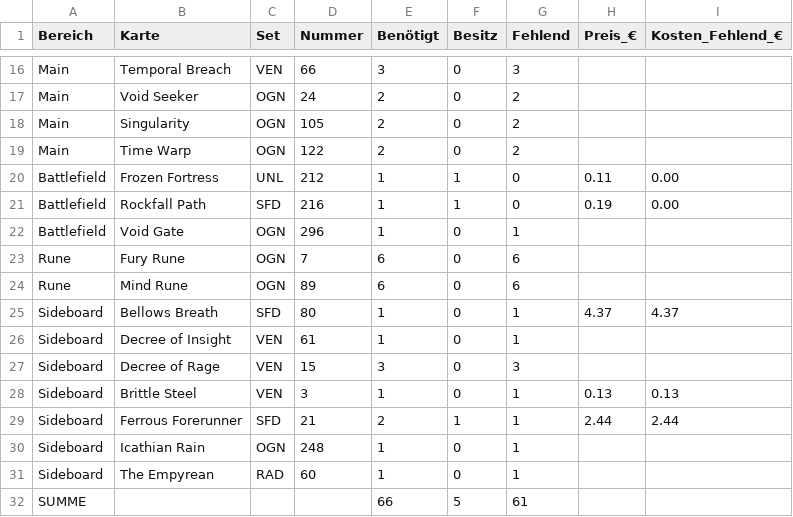
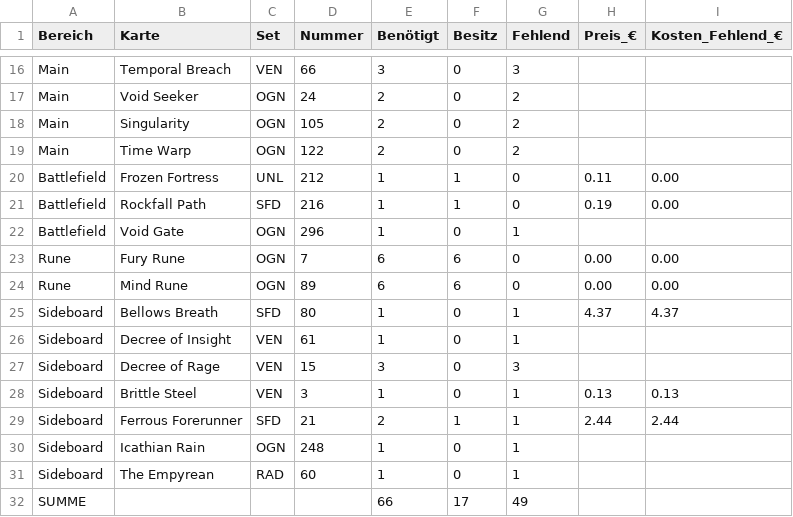
Before and after one commit to Furkanos/Riftbound-AI-Assistent, a CSV file: ergebnis/kaisa_deckcheck.csv, drawn as a sheet; only a part is shown, gaps mark what is left out.

```diff
--- a/ergebnis/kaisa_deckcheck.csv
+++ b/ergebnis/kaisa_deckcheck.csv
@@ -22,4 +22,4 @@ Battlefield;Rockfall Path;SFD;216;1;1;0;0.19;0.00
 Battlefield;Void Gate;OGN;296;1;0;1;;
-Rune;Fury Rune;OGN;7;6;0;6;;
-Rune;Mind Rune;OGN;89;6;0;6;;
+Rune;Fury Rune;OGN;7;6;6;0;0.00;0.00
+Rune;Mind Rune;OGN;89;6;6;0;0.00;0.00
 Sideboard;Bellows Breath;SFD;80;1;0;1;4.37;4.37
@@ -31,2 +31,2 @@ Sideboard;Icathian Rain;OGN;248;1;0;1;;
 Sideboard;The Empyrean;RAD;60;1;0;1;;
-SUMME;;;;66;5;61;;
+SUMME;;;;66;17;49;;
```
Also changed, not shown: ergebnis/kaisa_kaufliste.csv, 4 other files.
